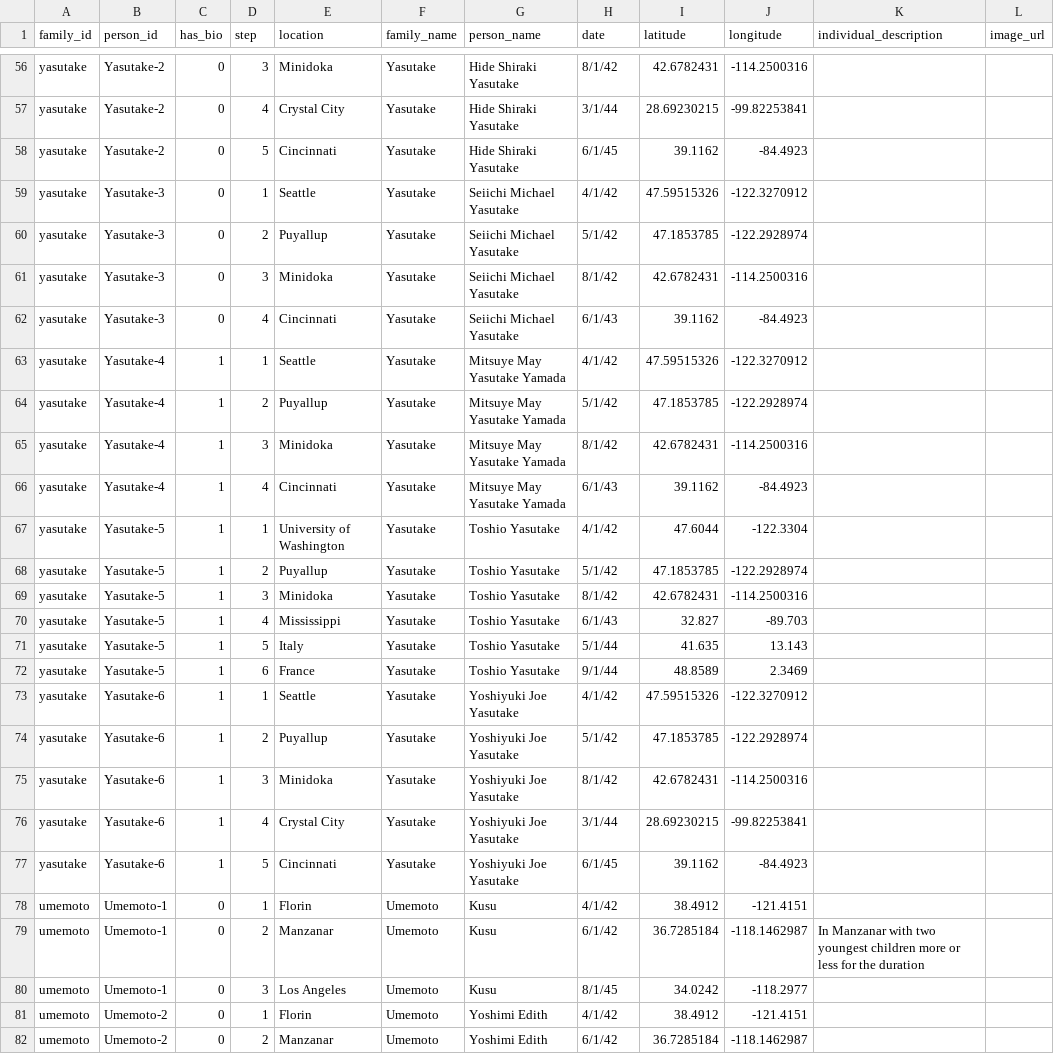
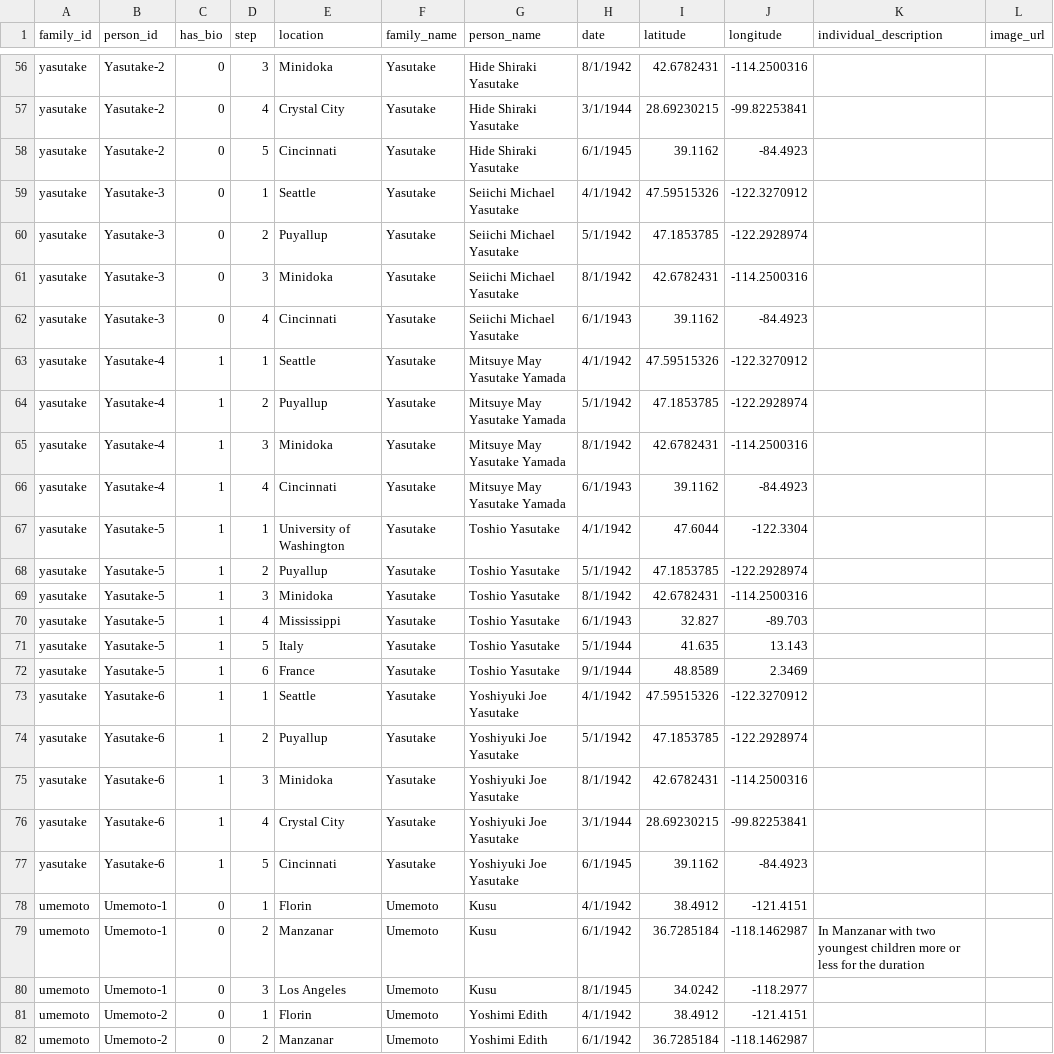
Before and after one commit to denshoproject/sites-of-shame-app, a CSV file: public/data/family-journeys.csv, drawn as a sheet; only a part is shown, gaps mark what is left out; the diff covers the shown part only; the diff names each change by its address in the sheet, - before the commit and + after, or states it on an @@ line.

Commit message:
Fixed family-journeys dates (222)

```diff
--- a/public/data/family-journeys.csv
+++ b/public/data/family-journeys.csv
-H56 (date): 8/1/42
+H56 (date): 8/1/1942
-H57 (date): 3/1/44
+H57 (date): 3/1/1944
-H58 (date): 6/1/45
+H58 (date): 6/1/1945
-H59 (date): 4/1/42
+H59 (date): 4/1/1942
-H60 (date): 5/1/42
+H60 (date): 5/1/1942
-H61 (date): 8/1/42
+H61 (date): 8/1/1942
-H62 (date): 6/1/43
+H62 (date): 6/1/1943
-H63 (date): 4/1/42
+H63 (date): 4/1/1942
-H64 (date): 5/1/42
+H64 (date): 5/1/1942
-H65 (date): 8/1/42
+H65 (date): 8/1/1942
-H66 (date): 6/1/43
+H66 (date): 6/1/1943
-H67 (date): 4/1/42
+H67 (date): 4/1/1942
-H68 (date): 5/1/42
+H68 (date): 5/1/1942
-H69 (date): 8/1/42
+H69 (date): 8/1/1942
-H70 (date): 6/1/43
+H70 (date): 6/1/1943
-H71 (date): 5/1/44
+H71 (date): 5/1/1944
-H72 (date): 9/1/44
+H72 (date): 9/1/1944
-H73 (date): 4/1/42
+H73 (date): 4/1/1942
-H74 (date): 5/1/42
+H74 (date): 5/1/1942
-H75 (date): 8/1/42
+H75 (date): 8/1/1942
-H76 (date): 3/1/44
+H76 (date): 3/1/1944
-H77 (date): 6/1/45
+H77 (date): 6/1/1945
-H78 (date): 4/1/42
+H78 (date): 4/1/1942
-H79 (date): 6/1/42
+H79 (date): 6/1/1942
-H80 (date): 8/1/45
+H80 (date): 8/1/1945
-H81 (date): 4/1/42
+H81 (date): 4/1/1942
-H82 (date): 6/1/42
+H82 (date): 6/1/1942
```
Also changed, not shown: 124 edited cells elsewhere in this file.
